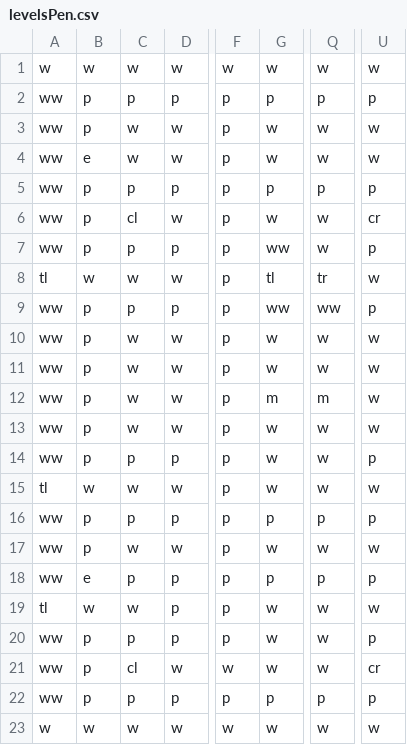
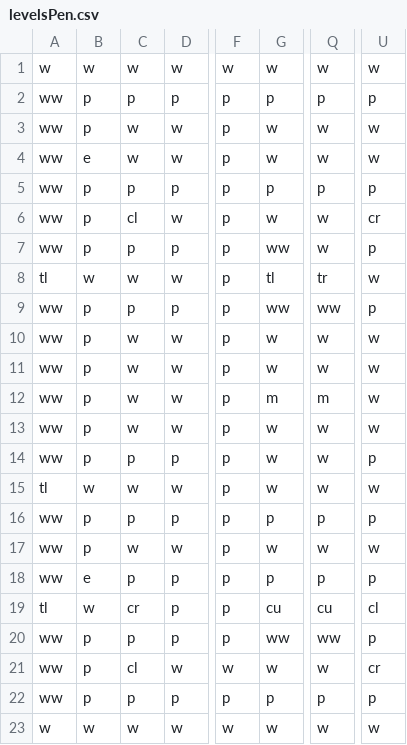
Before and after one commit to jacobr98/PacMan-JR-DM-KB, a CSV file: PacMan-JR-DM-KB-master/PacMan/PacMan/levelsPen.csv, drawn as a sheet; only a part is shown, gaps mark what is left out; the diff names each change by its address in the sheet, - before the commit and + after, or states it on an @@ line.

```diff
--- a/PacMan-JR-DM-KB-master/PacMan/PacMan/levelsPen.csv
+++ b/PacMan-JR-DM-KB-master/PacMan/PacMan/levelsPen.csv
-C19: w
+C19: cr
-G19: w
+G19: cu
-Q19: w
+Q19: cu
-U19: w
+U19: cl
-G20: w
+G20: ww
-Q20: w
+Q20: ww
```
Also changed, not shown: 2 other files.
